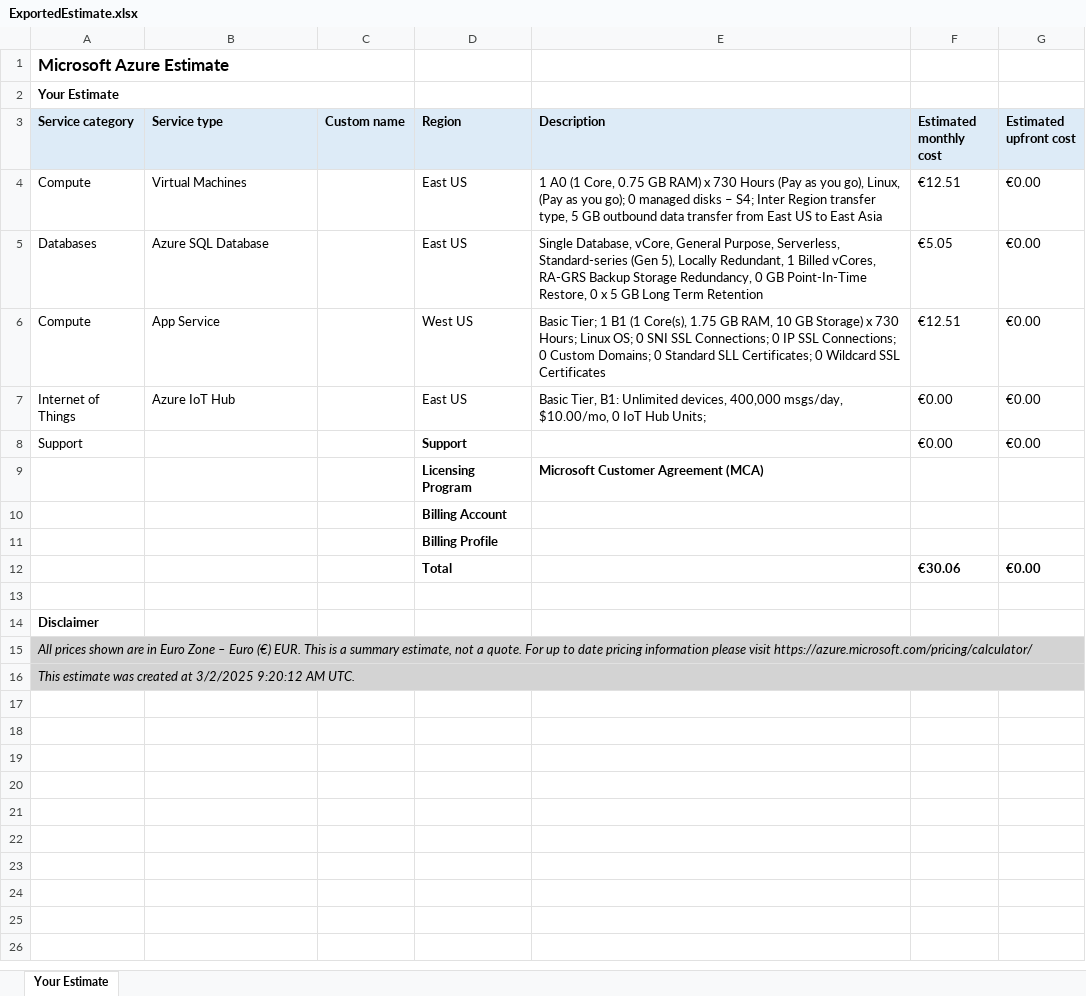
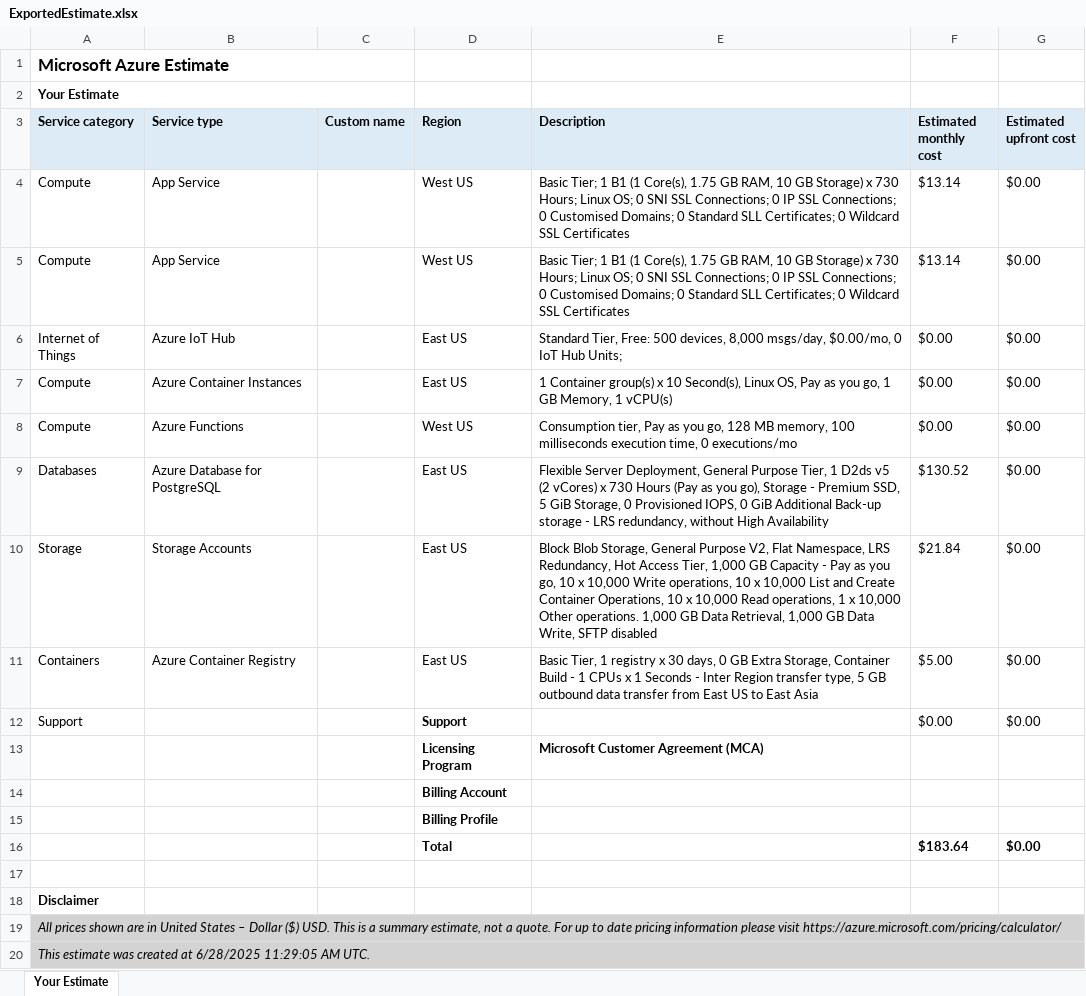
Before and after one commit to k144/cdv-iot, an Excel workbook: ExportedEstimate.xlsx, sheet Your Estimate, drawn as a sheet; values as stored, in another font and other column widths than the file's, no borders; removed rows and columns are numbered as before the commit, all else as after; the diff names each change by its address in the sheet, - before the commit and + after, or states it on an @@ line.

Commit message:
Add exported estimates

```diff
--- a/ExportedEstimate.xlsx (sheet Your Estimate)
+++ b/ExportedEstimate.xlsx (sheet Your Estimate)
-B4 (Service type): Virtual Machines
+B4 (Service type): App Service
-D4 (Region): East US
+D4 (Region): West US
-E4 (Description): 1 A0 (1 Core, 0.75 GB RAM) x 730 Hours (Pay as you go), Linux, (Pay as you go); 0 managed disks – S4; Inter Region transfer type, 5 GB outbound data transfer from East US to East Asia
+E4 (Description): Basic Tier; 1 B1 (1 Core(s), 1.75 GB RAM, 10 GB Storage) x 730 Hours; Linux OS; 0 SNI SSL Connections; 0 IP SSL Connections; 0 Customised Domains; 0 Standard SLL Certificates; 0 Wildcard SSL Certificates
-F4 (Estimated monthly cost): €12.51
+F4 (Estimated monthly cost): $13.14
-G4 (Estimated upfront cost): €0.00
+G4 (Estimated upfront cost): $0.00
-row 5: Databases | Azure SQL Database |  | East US | Single Database, vCore, General Purpose, Serverless, Standard-series (Gen 5), Locally Redundant, 1 Billed vCores, RA-GRS Backup Storage Redundancy, 0 GB Point-In-Time Restore, 0 x 5 GB Long Term Retention | €5.05 | €0.00
-E5 (Description): …Connections; 0 Custom Domains; 0…
+E5 (Description): …Connections; 0 Customised Domains; 0…
-F5 (Estimated monthly cost): €12.51
+F5 (Estimated monthly cost): $13.14
-G5:G6 (Estimated upfront cost): €0.00
+G5:G6 (Estimated upfront cost): $0.00
-E6 (Description): Basic Tier, B1: Unlimited devices, 400,000 msgs/day, $10.00/mo, 0 IoT…
+E6 (Description): Standard Tier, Free: 500 devices, 8,000 msgs/day, $0.00/mo, 0 IoT…
-F6 (Estimated monthly cost): €0.00
+F6 (Estimated monthly cost): $0.00
+row 7: Compute | Azure Container Instances |  | East US | 1 Container group(s) x 10 Second(s), Linux OS, Pay as you go, 1 GB Memory, 1 vCPU(s) | $0.00 | $0.00
+row 8: Compute | Azure Functions |  | West US | Consumption tier, Pay as you go, 128 MB memory, 100 milliseconds execution time, 0 executions/mo | $0.00 | $0.00
+row 9: Databases | Azure Database for PostgreSQL |  | East US | Flexible Server Deployment, General Purpose Tier, 1 D2ds v5 (2 vCores) x 730 Hours (Pay as you go), Storage - Premium SSD, 5 GiB Storage, 0 Provisioned IOPS, 0 GiB Additional Back-up storage - LRS redundancy, without High Availability | $130.52 | $0.00
+row 10: Storage | Storage Accounts |  | East US | Block Blob Storage, General Purpose V2, Flat Namespace, LRS Redundancy, Hot Access Tier, 1,000 GB Capacity - Pay as you go, 10 x 10,000 Write operations, 10 x 10,000 List and Create Container Operations, 10 x 10,000 Read operations, 1 x 10,000 Other operations. 1,000 GB Data Retrieval, 1,000 GB Data Write, SFTP disabled | $21.84 | $0.00
+row 11: Containers | Azure Container Registry |  | East US | Basic Tier, 1 registry x 30 days, 0 GB Extra Storage, Container Build - 1 CPUs x 1 Seconds - Inter Region transfer type, 5 GB outbound data transfer from East US to East Asia | $5.00 | $0.00
-F12 (Estimated monthly cost): €0.00
+F12 (Estimated monthly cost): $0.00
-G12 (Estimated upfront cost): €0.00
+G12 (Estimated upfront cost): $0.00
-row 12:  |  |  | Total |  | €30.06 | €0.00
+row 16:  |  |  | Total |  | $183.64 | $0.00
-A19 (Service category): …are in Euro Zone – Euro (€) EUR. This is…
+A19 (Service category): …are in United States – Dollar ($) USD. This is…
-A20 (Service category): …created at 3/2/2025 9:20:12 AM UTC.
+A20 (Service category): …created at 6/28/2025 11:29:05 AM UTC.
```
